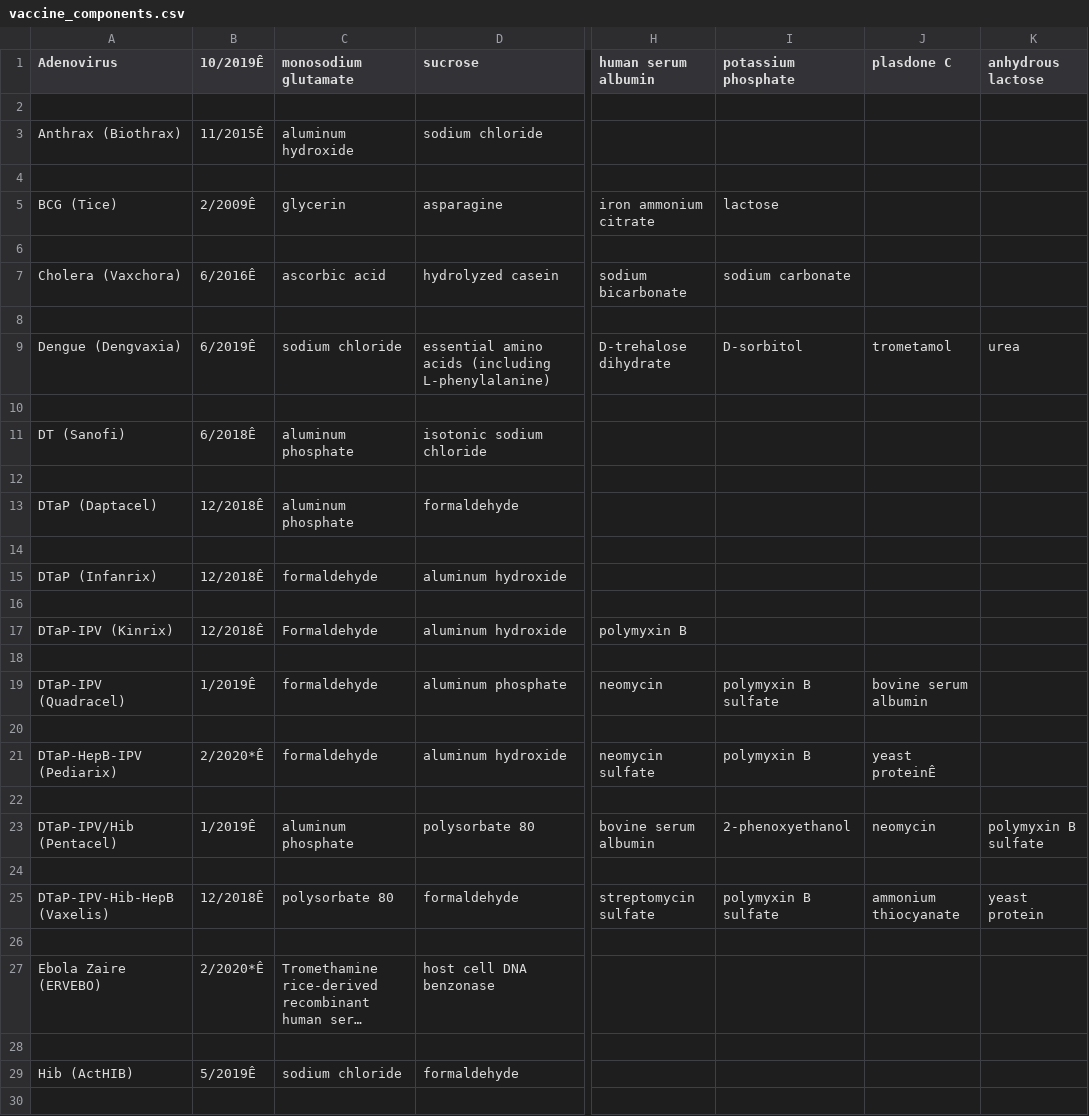
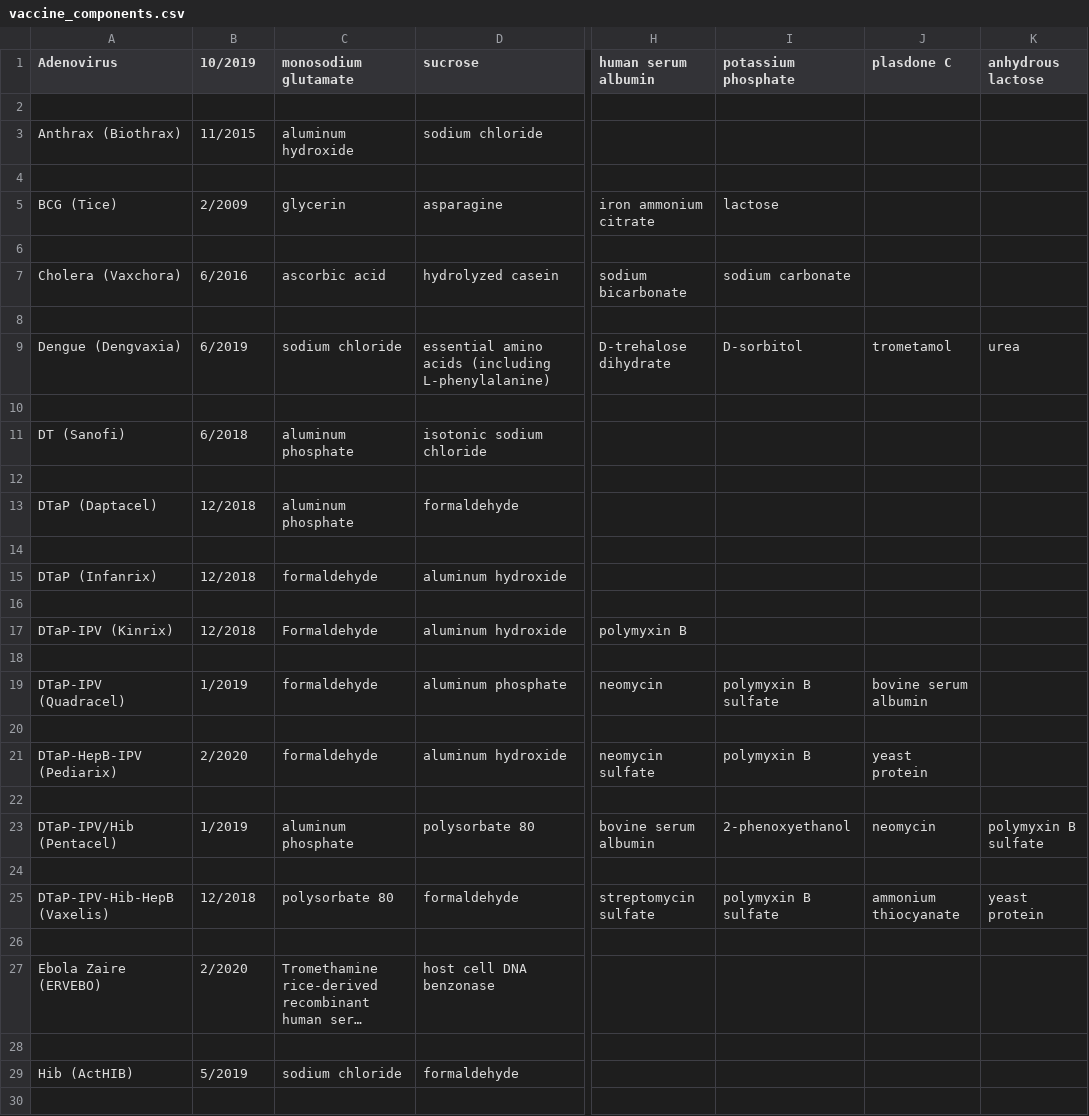
Before and after one commit to mbdoud/VaccineChecker, a CSV file: vaccine_components.csv, drawn as a sheet; only a part is shown, gaps mark what is left out; long unchanged cells end in …; the diff covers the shown part only; the diff names each change by its address in the sheet, - before the commit and + after, or states it on an @@ line.

Commit message:
remove special characters from csv

```diff
--- a/vaccine_components.csv
+++ b/vaccine_components.csv
-B1: 10/2019Ê
+B1: 10/2019
-B3 (10/2019): 11/2015Ê
+B3 (10/2019): 11/2015
-B5 (10/2019): 2/2009Ê
+B5 (10/2019): 2/2009
-B7 (10/2019): 6/2016Ê
+B7 (10/2019): 6/2016
-B9 (10/2019): 6/2019Ê
+B9 (10/2019): 6/2019
-B11 (10/2019): 6/2018Ê
+B11 (10/2019): 6/2018
-B13 (10/2019): 12/2018Ê
+B13 (10/2019): 12/2018
-B15 (10/2019): 12/2018Ê
+B15 (10/2019): 12/2018
-B17 (10/2019): 12/2018Ê
+B17 (10/2019): 12/2018
-B19 (10/2019): 1/2019Ê
+B19 (10/2019): 1/2019
-B21 (10/2019): 2/2020*Ê
+B21 (10/2019): 2/2020
-J21 (plasdone C): yeast proteinÊ
+J21 (plasdone C): yeast protein
-B23 (10/2019): 1/2019Ê
+B23 (10/2019): 1/2019
-B25 (10/2019): 12/2018Ê
+B25 (10/2019): 12/2018
-B27 (10/2019): 2/2020*Ê
+B27 (10/2019): 2/2020
-B29 (10/2019): 5/2019Ê
+B29 (10/2019): 5/2019
```
Also changed, not shown: 46 edited cells elsewhere in this file.
